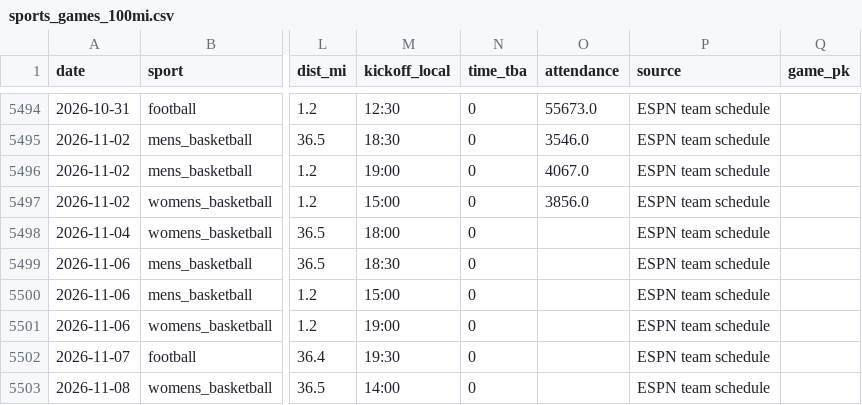
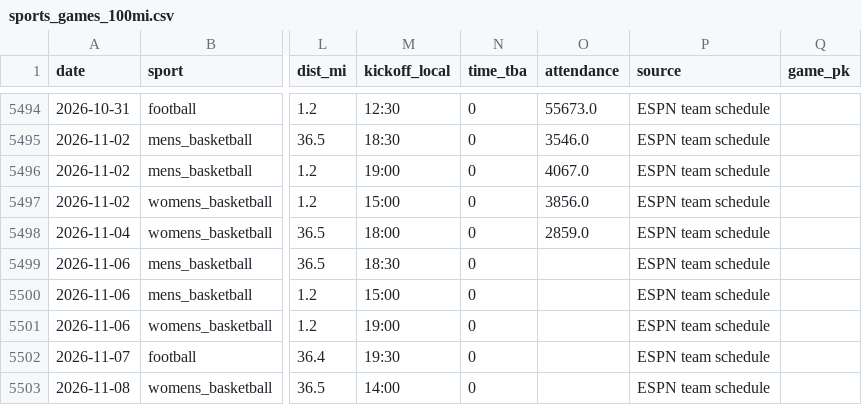
Before and after one commit to Churchy156/eugene-sky, a CSV file: data/sports_games_100mi.csv, drawn as a sheet; only a part is shown, gaps mark what is left out; the diff names each change by its address in the sheet, - before the commit and + after, or states it on an @@ line.

```diff
--- a/data/sports_games_100mi.csv
+++ b/data/sports_games_100mi.csv
-O5498 (attendance): (empty)
+O5498 (attendance): 2859.0
```
Also changed, not shown: data/sports_odds_games.csv, 11 other files.
